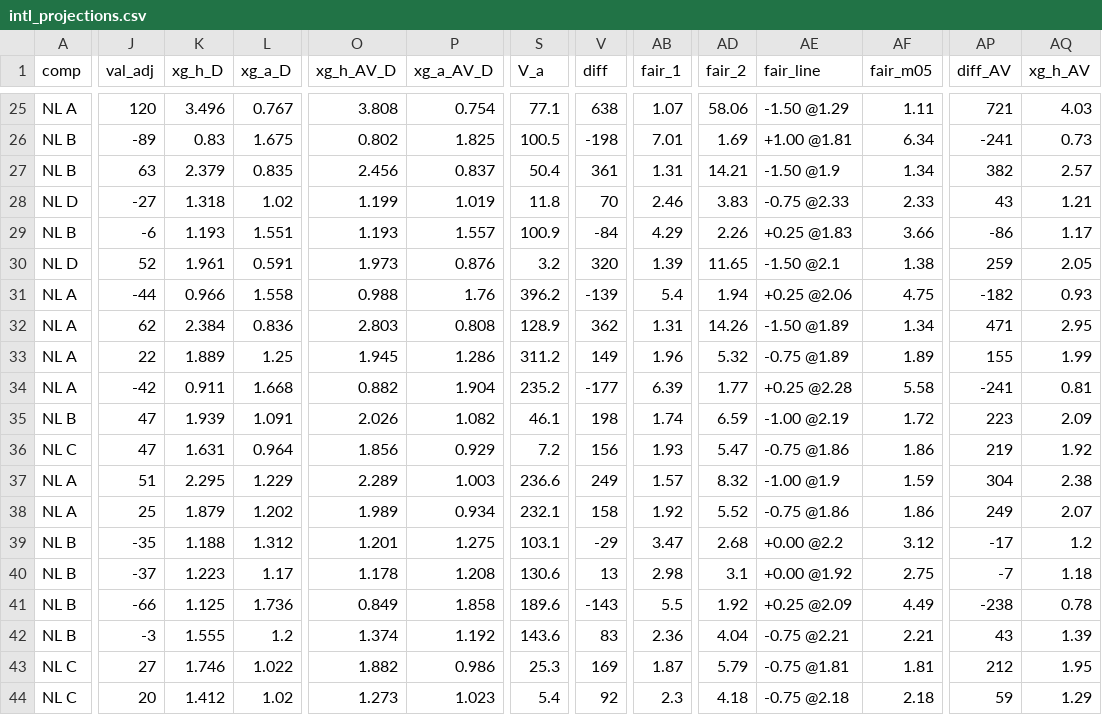
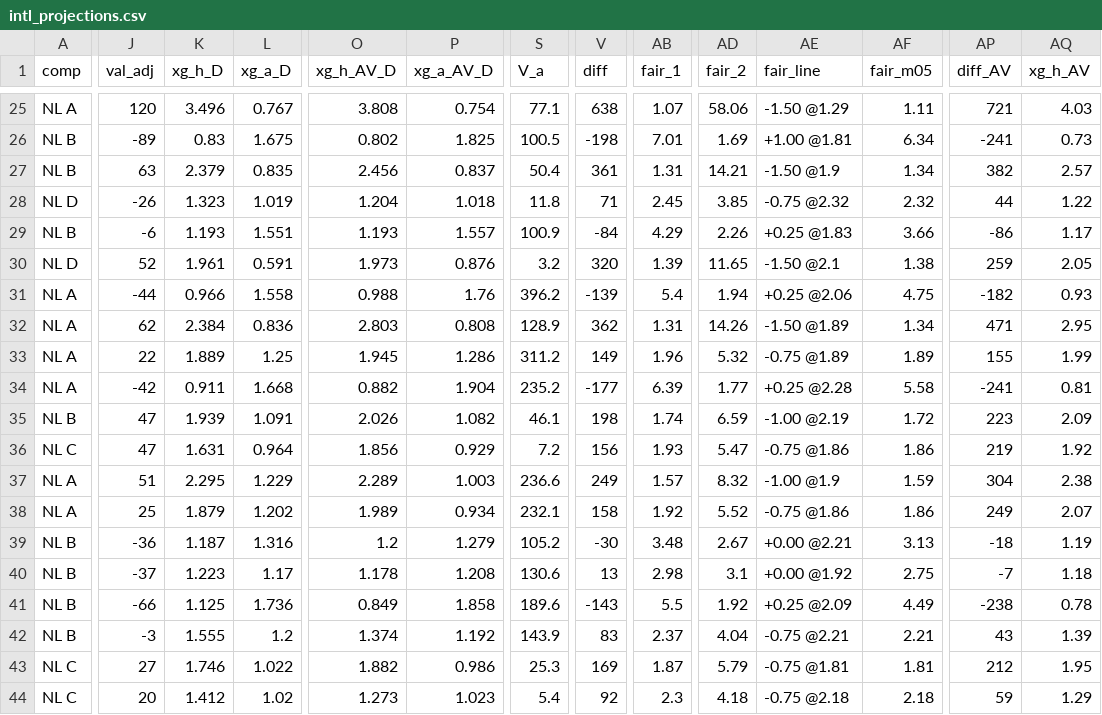
Before and after one commit to stelios1891-afk/xg-dashboard, a CSV file: intl_projections.csv, drawn as a sheet; only a part is shown, gaps mark what is left out; the diff covers the shown part only; the diff names each change by its address in the sheet, - before the commit and + after, or states it on an @@ line.

```diff
--- a/intl_projections.csv
+++ b/intl_projections.csv
-J28 (val_adj): -27
+J28 (val_adj): -26
-K28 (xg_h_D): 1.318
+K28 (xg_h_D): 1.323
-L28 (xg_a_D): 1.02
+L28 (xg_a_D): 1.019
-O28 (xg_h_AV_D): 1.199
+O28 (xg_h_AV_D): 1.204
-P28 (xg_a_AV_D): 1.019
+P28 (xg_a_AV_D): 1.018
-V28 (diff): 70
+V28 (diff): 71
-AB28 (fair_1): 2.46
+AB28 (fair_1): 2.45
-AD28 (fair_2): 3.83
+AD28 (fair_2): 3.85
-AE28 (fair_line): -0.75 @2.33
+AE28 (fair_line): -0.75 @2.32
-AF28 (fair_m05): 2.33
+AF28 (fair_m05): 2.32
-AP28 (diff_AV): 43
+AP28 (diff_AV): 44
-AQ28 (xg_h_AV): 1.21
+AQ28 (xg_h_AV): 1.22
-J39 (val_adj): -35
+J39 (val_adj): -36
-K39 (xg_h_D): 1.188
+K39 (xg_h_D): 1.187
-L39 (xg_a_D): 1.312
+L39 (xg_a_D): 1.316
-O39 (xg_h_AV_D): 1.201
+O39 (xg_h_AV_D): 1.2
-P39 (xg_a_AV_D): 1.275
+P39 (xg_a_AV_D): 1.279
-S39 (V_a): 103.1
+S39 (V_a): 105.2
-V39 (diff): -29
+V39 (diff): -30
-AB39 (fair_1): 3.47
+AB39 (fair_1): 3.48
-AD39 (fair_2): 2.68
+AD39 (fair_2): 2.67
-AE39 (fair_line): +0.00 @2.2
+AE39 (fair_line): +0.00 @2.21
-AF39 (fair_m05): 3.12
+AF39 (fair_m05): 3.13
-AP39 (diff_AV): -17
+AP39 (diff_AV): -18
-AQ39 (xg_h_AV): 1.2
+AQ39 (xg_h_AV): 1.19
-S42 (V_a): 143.6
+S42 (V_a): 143.9
-AB42 (fair_1): 2.36
+AB42 (fair_1): 2.37
```
Also changed, not shown: 26 edited cells elsewhere in this file, intl_nl_overs_2627.csv, intl_nl_shadow_2627.csv, 2 other files.
